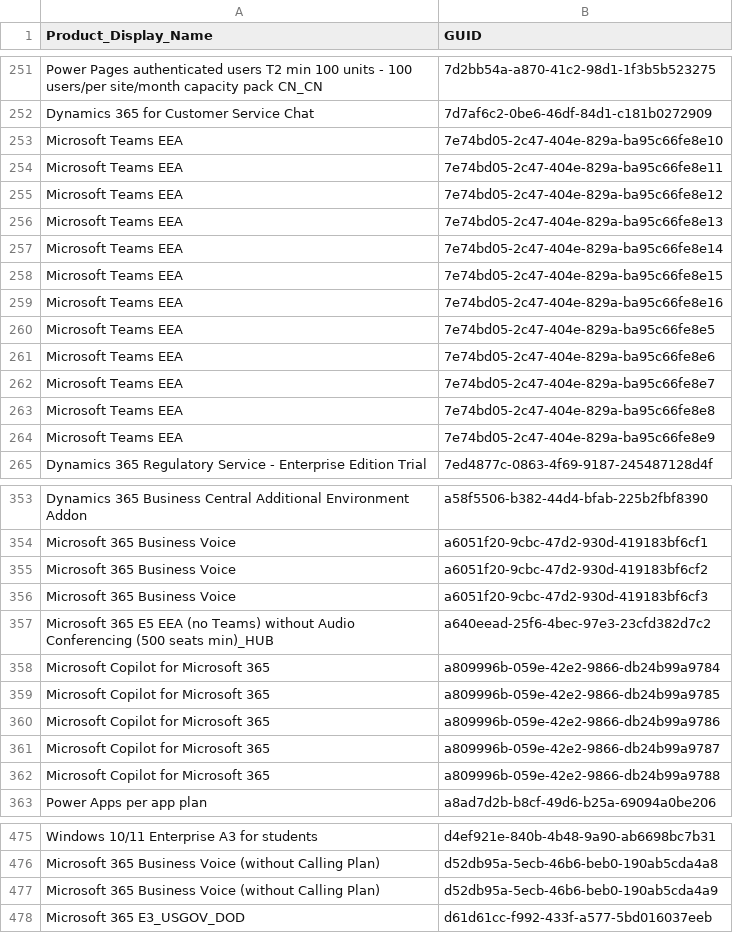
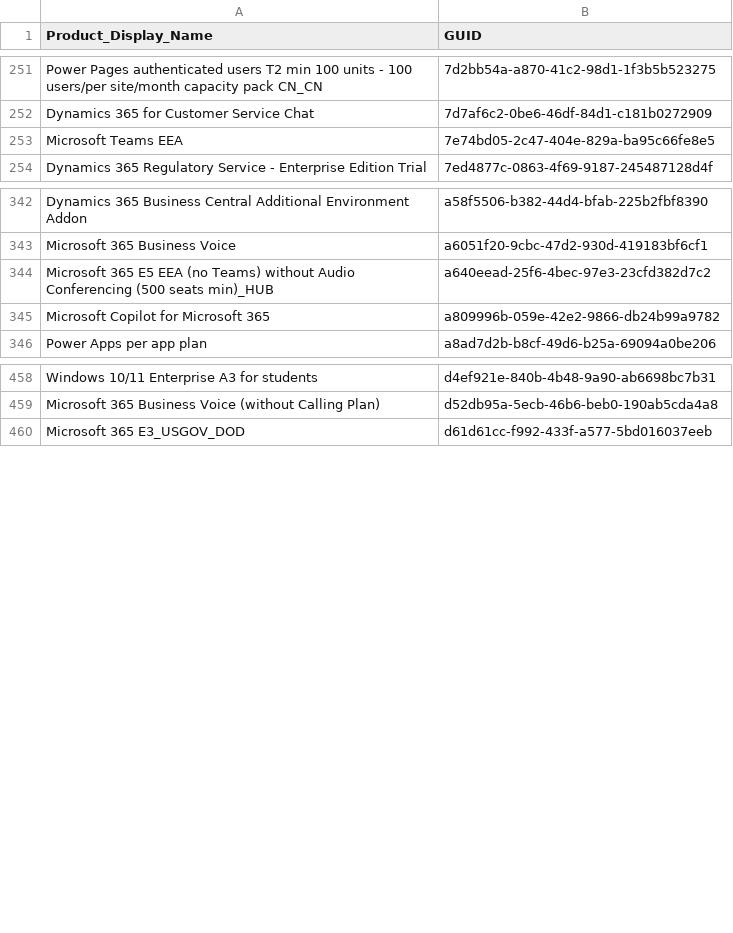
Before and after one commit to rvdwegen/vdwegen-api, a CSV file: licensetable.csv, drawn as a sheet; only a part is shown, gaps mark what is left out; the diff covers the shown part only.

```diff
--- a/licensetable.csv
+++ b/licensetable.csv
@@ -252,14 +252,3 @@
 "Dynamics 365 for Customer Service Chat","7d7af6c2-0be6-46df-84d1-c181b0272909"
-"Microsoft Teams EEA","7e74bd05-2c47-404e-829a-ba95c66fe8e10"
-"Microsoft Teams EEA","7e74bd05-2c47-404e-829a-ba95c66fe8e11"
-"Microsoft Teams EEA","7e74bd05-2c47-404e-829a-ba95c66fe8e12"
-"Microsoft Teams EEA","7e74bd05-2c47-404e-829a-ba95c66fe8e13"
-"Microsoft Teams EEA","7e74bd05-2c47-404e-829a-ba95c66fe8e14"
-"Microsoft Teams EEA","7e74bd05-2c47-404e-829a-ba95c66fe8e15"
-"Microsoft Teams EEA","7e74bd05-2c47-404e-829a-ba95c66fe8e16"
 "Microsoft Teams EEA","7e74bd05-2c47-404e-829a-ba95c66fe8e5"
-"Microsoft Teams EEA","7e74bd05-2c47-404e-829a-ba95c66fe8e6"
-"Microsoft Teams EEA","7e74bd05-2c47-404e-829a-ba95c66fe8e7"
-"Microsoft Teams EEA","7e74bd05-2c47-404e-829a-ba95c66fe8e8"
-"Microsoft Teams EEA","7e74bd05-2c47-404e-829a-ba95c66fe8e9"
 "Dynamics 365 Regulatory Service - Enterprise Edition Trial","7ed4877c-0863-4f69-9187-245487128d4f"
@@ -354,10 +343,4 @@
 "Microsoft 365 Business Voice","a6051f20-9cbc-47d2-930d-419183bf6cf1"
-"Microsoft 365 Business Voice","a6051f20-9cbc-47d2-930d-419183bf6cf2"
-"Microsoft 365 Business Voice","a6051f20-9cbc-47d2-930d-419183bf6cf3"
 "Microsoft 365 E5 EEA (no Teams) without Audio Conferencing (500 seats min)_HUB","a640eead-25f6-4bec-97e3-23cfd382d7c2"
-"Microsoft Copilot for Microsoft 365","a809996b-059e-42e2-9866-db24b99a9784"
-"Microsoft Copilot for Microsoft 365","a809996b-059e-42e2-9866-db24b99a9785"
-"Microsoft Copilot for Microsoft 365","a809996b-059e-42e2-9866-db24b99a9786"
-"Microsoft Copilot for Microsoft 365","a809996b-059e-42e2-9866-db24b99a9787"
-"Microsoft Copilot for Microsoft 365","a809996b-059e-42e2-9866-db24b99a9788"
+"Microsoft Copilot for Microsoft 365","a809996b-059e-42e2-9866-db24b99a9782"
 "Power Apps per app plan","a8ad7d2b-b8cf-49d6-b25a-69094a0be206"
@@ -476,3 +459,2 @@
 "Microsoft 365 Business Voice (without Calling Plan)","d52db95a-5ecb-46b6-beb0-190ab5cda4a8"
-"Microsoft 365 Business Voice (without Calling Plan)","d52db95a-5ecb-46b6-beb0-190ab5cda4a9"
 "Microsoft 365 E3_USGOV_DOD","d61d61cc-f992-433f-a577-5bd016037eeb"
```
Also changed, not shown: 3 removed rows elsewhere in this file.
